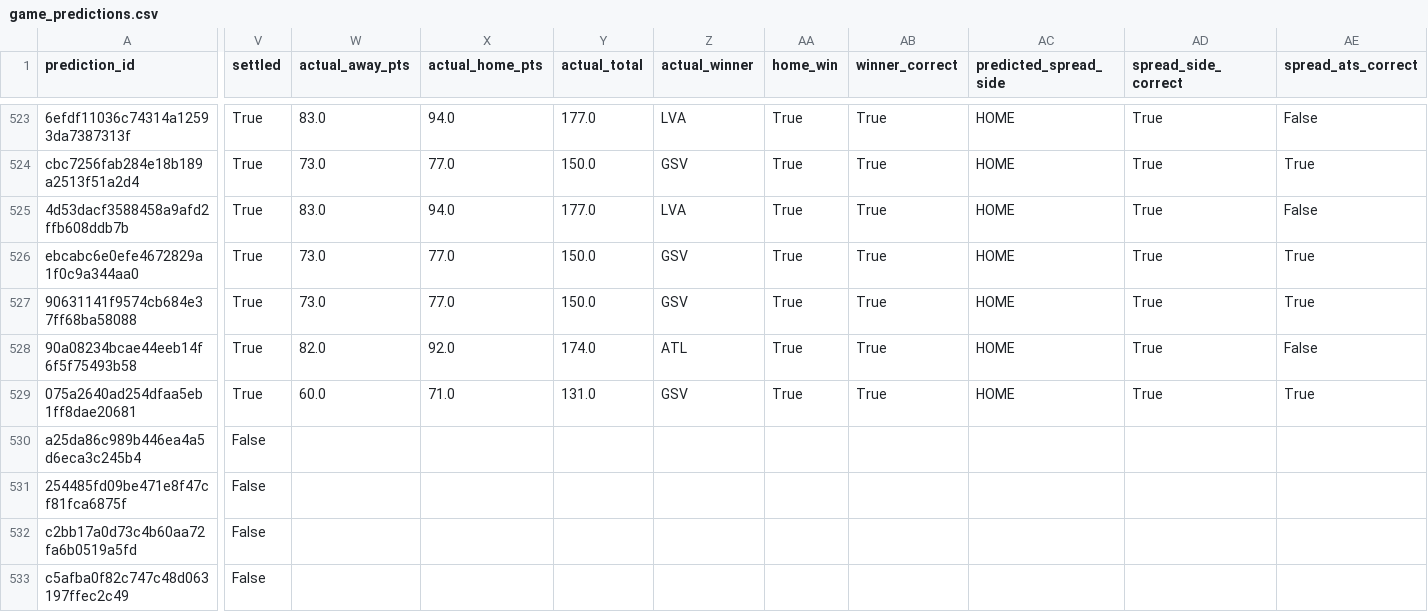
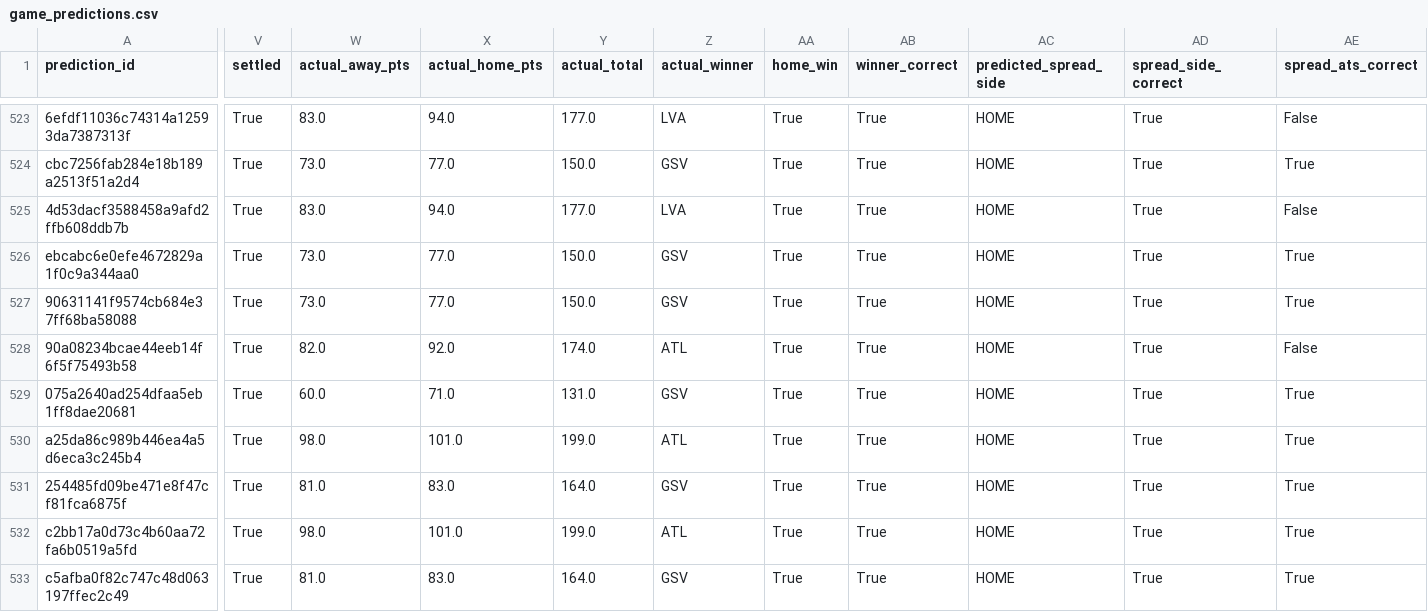
Before and after one commit to Alphakiller1/wnba-edge-model, a CSV file: data/predictions/game_predictions.csv, drawn as a sheet; only a part is shown, gaps mark what is left out; the diff covers the shown part only; the diff names each change by its address in the sheet, - before the commit and + after, or states it on an @@ line.

```diff
--- a/data/predictions/game_predictions.csv
+++ b/data/predictions/game_predictions.csv
-V530:V533 (settled): False
+V530:V533 (settled): True
-W530 (actual_away_pts): (empty)
+W530 (actual_away_pts): 98.0
-X530 (actual_home_pts): (empty)
+X530 (actual_home_pts): 101.0
-Y530 (actual_total): (empty)
+Y530 (actual_total): 199.0
-Z530 (actual_winner): (empty)
+Z530 (actual_winner): ATL
-AA530:AA533 (home_win): (empty)
+AA530:AA533 (home_win): True
-AB530:AB533 (winner_correct): (empty)
+AB530:AB533 (winner_correct): True
-AC530:AC533 (predicted_spread_side): (empty)
+AC530:AC533 (predicted_spread_side): HOME
-AD530:AD533 (spread_side_correct): (empty)
+AD530:AD533 (spread_side_correct): True
-AE530:AE533 (spread_ats_correct): (empty)
+AE530:AE533 (spread_ats_correct): True
-W531 (actual_away_pts): (empty)
+W531 (actual_away_pts): 81.0
-X531 (actual_home_pts): (empty)
+X531 (actual_home_pts): 83.0
-Y531 (actual_total): (empty)
+Y531 (actual_total): 164.0
-Z531 (actual_winner): (empty)
+Z531 (actual_winner): GSV
-W532 (actual_away_pts): (empty)
+W532 (actual_away_pts): 98.0
-X532 (actual_home_pts): (empty)
+X532 (actual_home_pts): 101.0
-Y532 (actual_total): (empty)
+Y532 (actual_total): 199.0
-Z532 (actual_winner): (empty)
+Z532 (actual_winner): ATL
-W533 (actual_away_pts): (empty)
+W533 (actual_away_pts): 81.0
-X533 (actual_home_pts): (empty)
+X533 (actual_home_pts): 83.0
-Y533 (actual_total): (empty)
+Y533 (actual_total): 164.0
-Z533 (actual_winner): (empty)
+Z533 (actual_winner): GSV
```
Also changed, not shown: 2 added rows and 48 edited cells elsewhere in this file, data/odds/odds_latest.csv, data/predictions/market_predictions.csv, 15 other files.
